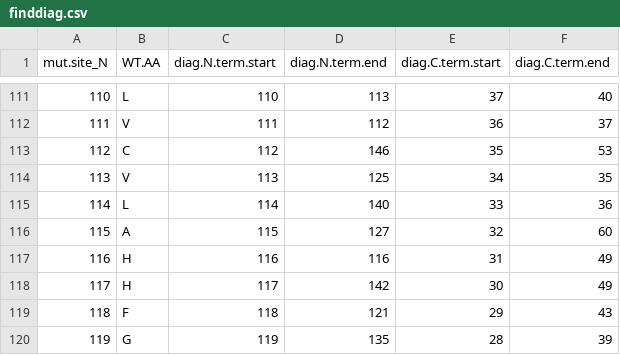
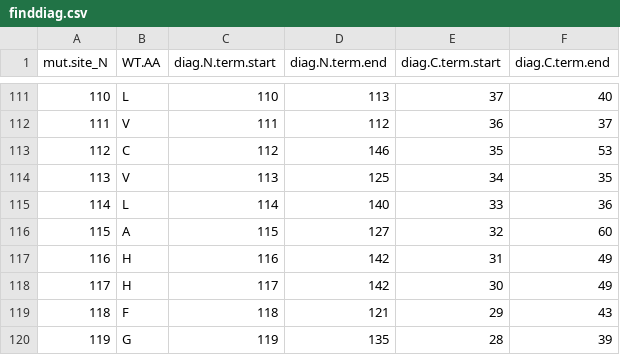
Before and after one commit to Linda24bc/PredictDiag, a CSV file: Input/finddiag.csv, drawn as a sheet; only a part is shown, gaps mark what is left out.

```diff
--- a/Input/finddiag.csv
+++ b/Input/finddiag.csv
@@ -116,3 +116,3 @@ mut.site_N,WT.AA,diag.N.term.start,diag.N.term.end,diag.C.term.start,diag.C.term
 115,A,115,127,32,60
-116,H,116,116,31,49
+116,H,116,142,31,49
 117,H,117,142,30,49
```
Also changed, not shown: 1 other file.
